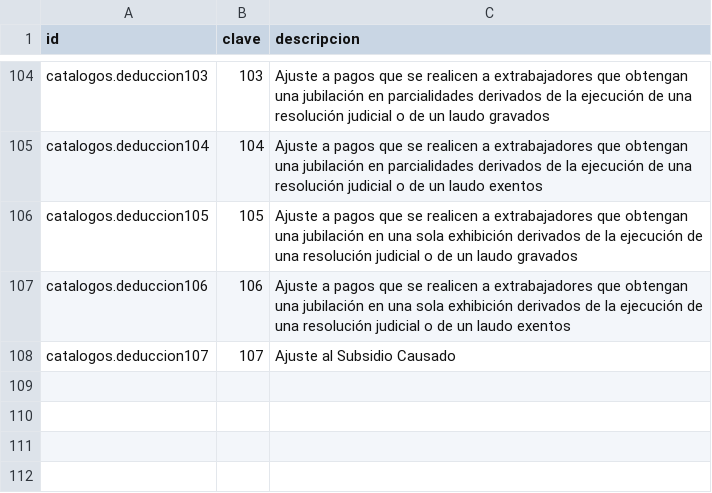
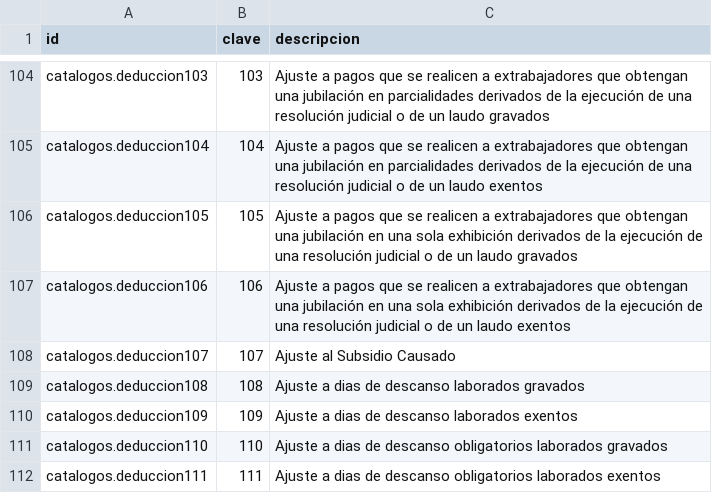
Before and after one commit to itadmin01/gignet, a CSV file: nomina_cfdi_ee/data/nomina.deduccion.csv, drawn as a sheet; only a part is shown, gaps mark what is left out; the diff names each change by its address in the sheet, - before the commit and + after, or states it on an @@ line.

Commit message:
Update __manifest__.py, nomina.deduccion.csv, and 2 more files...

```diff
--- a/nomina_cfdi_ee/data/nomina.deduccion.csv
+++ b/nomina_cfdi_ee/data/nomina.deduccion.csv
+row 109: catalogos.deduccion108 | 108 | Ajuste a dias de descanso laborados gravados
+row 110: catalogos.deduccion109 | 109 | Ajuste a dias de descanso laborados exentos
+row 111: catalogos.deduccion110 | 110 | Ajuste a dias de descanso obligatorios laborados gravados
+row 112: catalogos.deduccion111 | 111 | Ajuste a dias de descanso obligatorios laborados exentos
```
Also changed, not shown: nomina_cfdi_ee/data/nomina.percepcion.csv, 2 other files.
